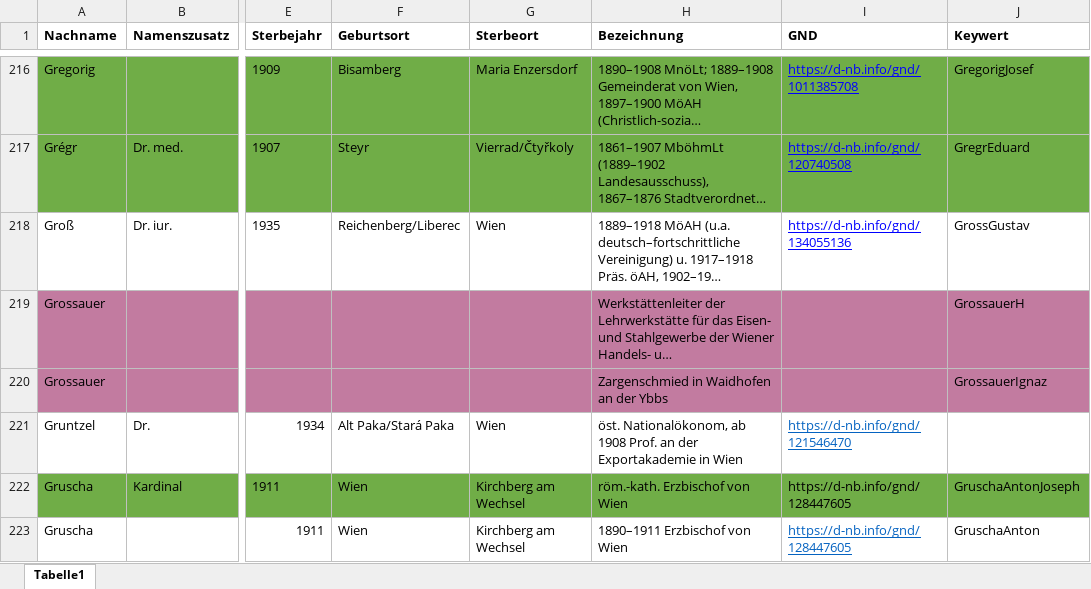
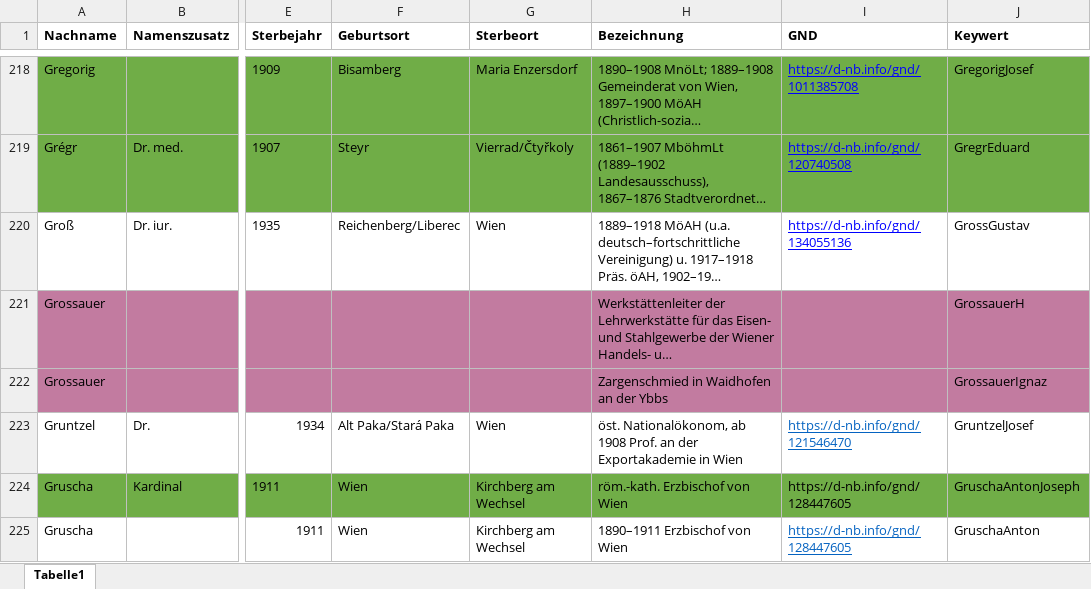
Before and after one commit to KfNGOe/baernreither-data, an Excel workbook: data/xlsx/Baernreither_Personenregister_2024.xlsx, sheet Tabelle1, drawn as a sheet; only a part is shown, gaps mark what is left out; long unchanged cells end in …; values as stored, in another font and other column widths than the file's, no borders; table styles not drawn; addresses are those after the commit; the diff covers the shown part only; the diff names each change by its address in the sheet, - before the commit and + after, or states it on an @@ line.

```diff
--- a/data/xlsx/Baernreither_Personenregister_2024.xlsx (sheet Tabelle1)
+++ b/data/xlsx/Baernreither_Personenregister_2024.xlsx (sheet Tabelle1)
-J223 (Keywert): (empty)
+J223 (Keywert): GruntzelJosef
```
Also changed, not shown: 4 added rows, 10 edited cells and cell formats elsewhere in this sheet, 7 other files.
